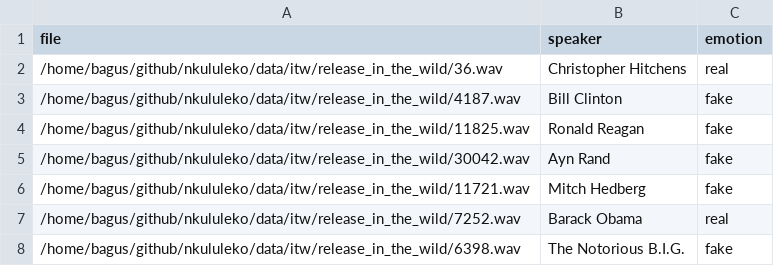
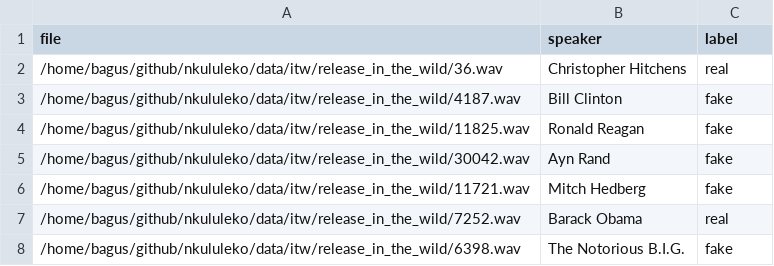
Before and after one commit to felixbur/nkululeko, a CSV file: data/itw/itw_dev.csv, drawn as a sheet; only a part is shown.

```diff
--- a/data/itw/itw_dev.csv
+++ b/data/itw/itw_dev.csv
@@ -1,2 +1,2 @@
-file,speaker,emotion
+file,speaker,label
 /home/bagus/github/nkululeko/data/itw/release_in_the_wild/36.wav,Christopher Hitchens,real
```
Also changed, not shown: data/itw/itw_test.csv, 4 other files.
